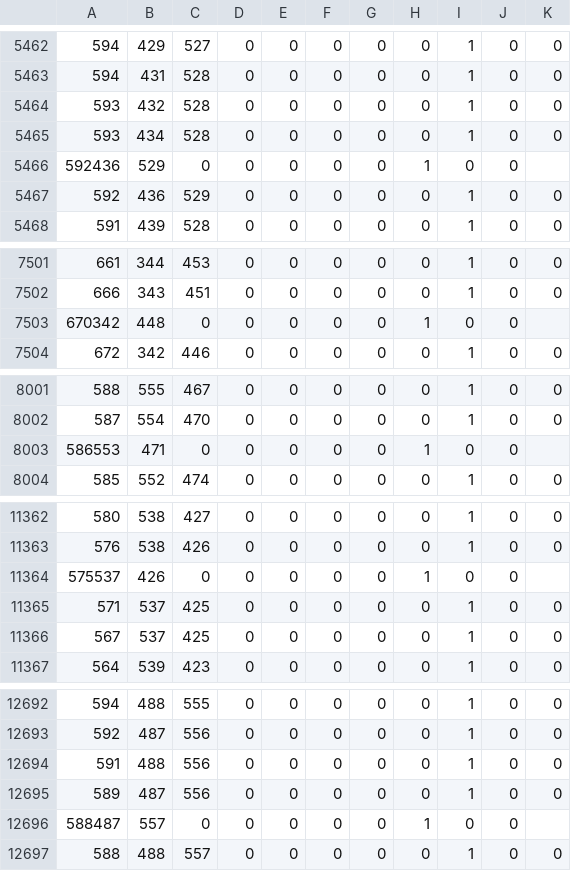
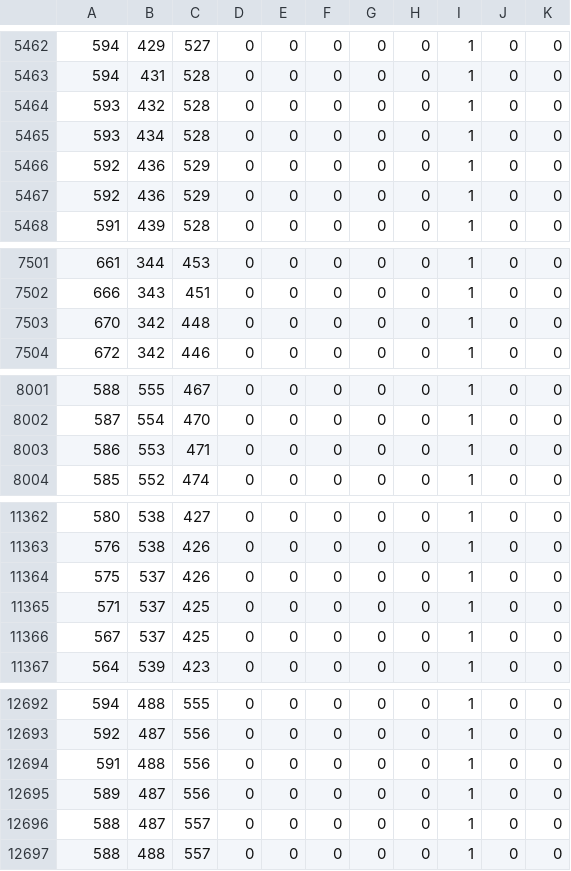
Before and after one commit to hcilab-um/tPad, a CSV file: Src/Arduino/data_collection/running/encodedFaceDownRightLandscape.csv, drawn as a sheet; only a part is shown, gaps mark what is left out; the diff covers the shown part only.

```diff
--- a/Src/Arduino/data_collection/running/encodedFaceDownRightLandscape.csv
+++ b/Src/Arduino/data_collection/running/encodedFaceDownRightLandscape.csv
@@ -5465,3 +5465,3 @@
 593,434,528,0,0,0,0,0,1,0,0
-592436,529,0,0,0,0,0,1,0,0
+592,436,529,0,0,0,0,0,1,0,0
 592,436,529,0,0,0,0,0,1,0,0
@@ -7502,3 +7502,3 @@
 666,343,451,0,0,0,0,0,1,0,0
-670342,448,0,0,0,0,0,1,0,0
+670,342,448,0,0,0,0,0,1,0,0
 672,342,446,0,0,0,0,0,1,0,0
@@ -8002,3 +8002,3 @@
 587,554,470,0,0,0,0,0,1,0,0
-586553,471,0,0,0,0,0,1,0,0
+586,553,471,0,0,0,0,0,1,0,0
 585,552,474,0,0,0,0,0,1,0,0
@@ -11363,3 +11363,3 @@
 576,538,426,0,0,0,0,0,1,0,0
-575537,426,0,0,0,0,0,1,0,0
+575,537,426,0,0,0,0,0,1,0,0
 571,537,425,0,0,0,0,0,1,0,0
@@ -12695,3 +12695,3 @@
 589,487,556,0,0,0,0,0,1,0,0
-588487,557,0,0,0,0,0,1,0,0
+588,487,557,0,0,0,0,0,1,0,0
 588,488,557,0,0,0,0,0,1,0,0
```
Also changed, not shown: 3 removed rows and 15 edited cells elsewhere in this file, Src/Arduino/data_collection/Sitting/FaceDownLeftLandscape.csv, Src/Arduino/data_collection/running/FaceDownRightLandscape.csv, 48 other files.
